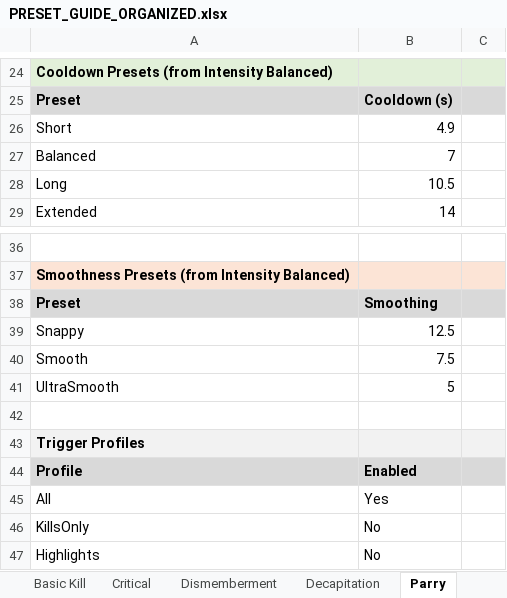
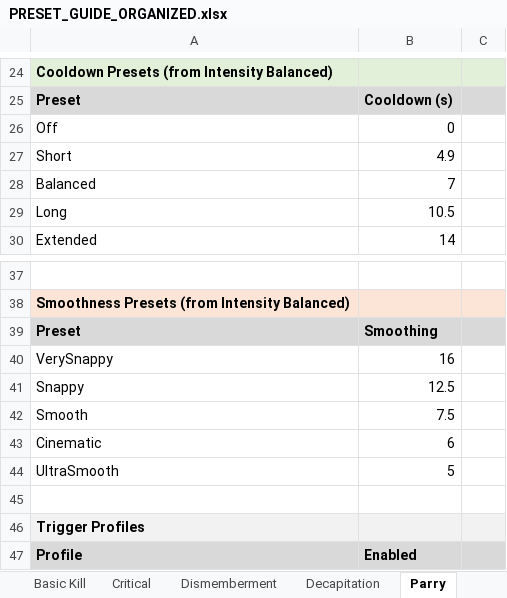
Before and after one commit to SFSorrow1968/CSM, an Excel workbook: PRESET_GUIDE_ORGANIZED.xlsx, sheet Parry, drawn as a sheet; only a part is shown, gaps mark what is left out; the shorter side is filled out with more unchanged rows; values as stored, in another font and other column widths than the file's, no borders; the diff names each change by its address in the sheet, - before the commit and + after, or states it on an @@ line.

```diff
--- a/PRESET_GUIDE_ORGANIZED.xlsx (sheet Parry)
+++ b/PRESET_GUIDE_ORGANIZED.xlsx (sheet Parry)
+row 26: Off | 0
+row 40: VerySnappy | 16
+row 43: Cinematic | 6
```
Also changed, not shown: sheet Overview (Preset-First), sheet Last Stand, sheet Basic Kill, sheet Critical, sheet Decapitation, sheet Last Enemy, 1 more sheet, 4 other files.
